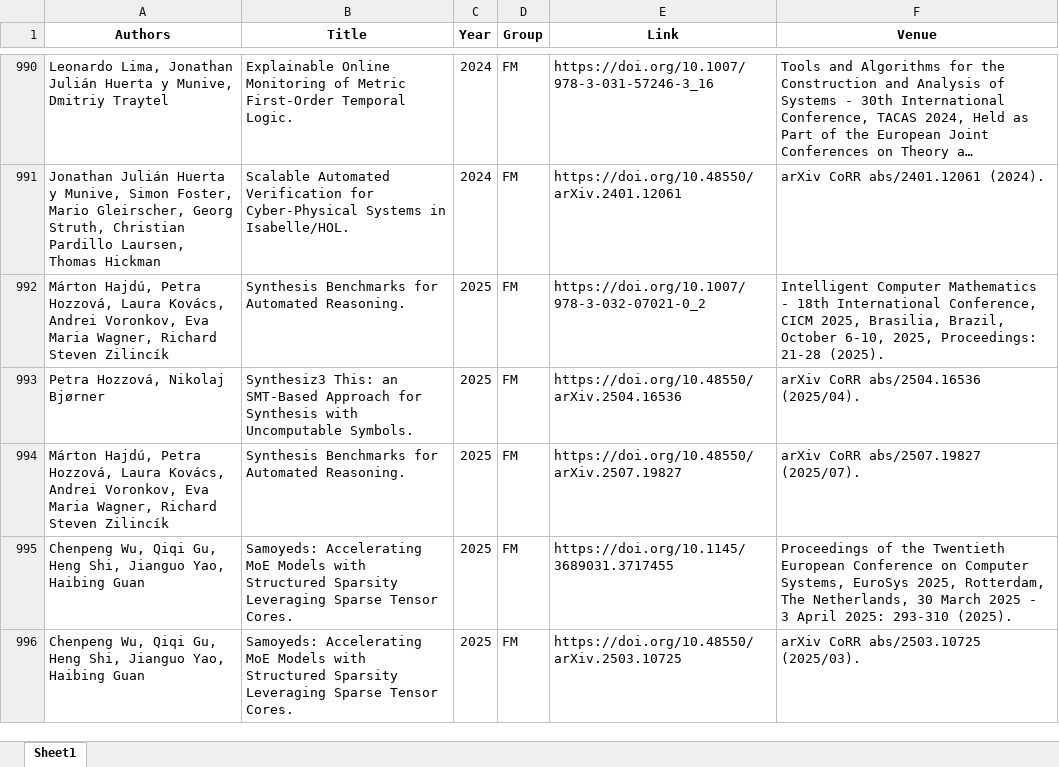
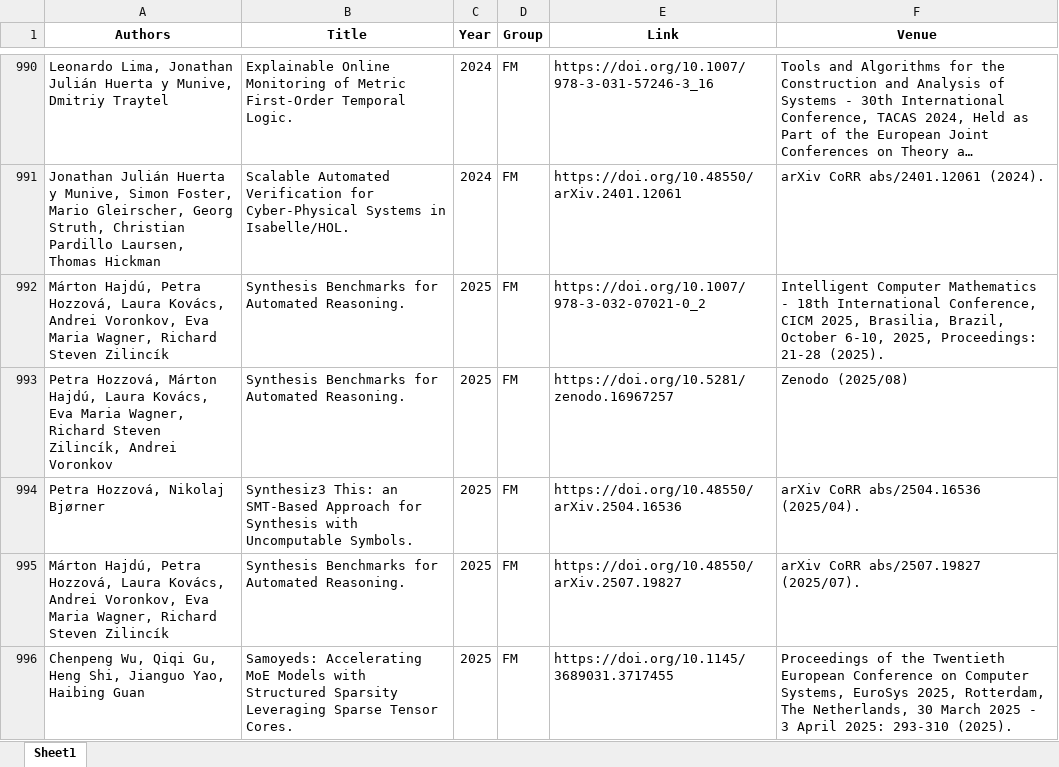
Before and after one commit to ai4reason/ai4reason.github.io, an Excel workbook: docs/download/publications.xlsx, sheet Sheet1, drawn as a sheet; only a part is shown, gaps mark what is left out; the shorter side is filled out with more unchanged rows; long unchanged cells end in …; values as stored, in another font and other column widths than the file's, no borders; the diff names each change by its address in the sheet, - before the commit and + after, or states it on an @@ line.

```diff
--- a/docs/download/publications.xlsx (sheet Sheet1)
+++ b/docs/download/publications.xlsx (sheet Sheet1)
+row 993: Petra Hozzová, Márton Hajdú, Laura Kovács, Eva Maria Wagner, Richard Steven Zilincík, Andrei Voronkov | Synthesis Benchmarks for Automated Reasoning. | 2025 | FM | https://doi.org/10.5281/zenodo.16967257 | Zenodo (2025/08)
```
Also changed, not shown: 2 other files.
